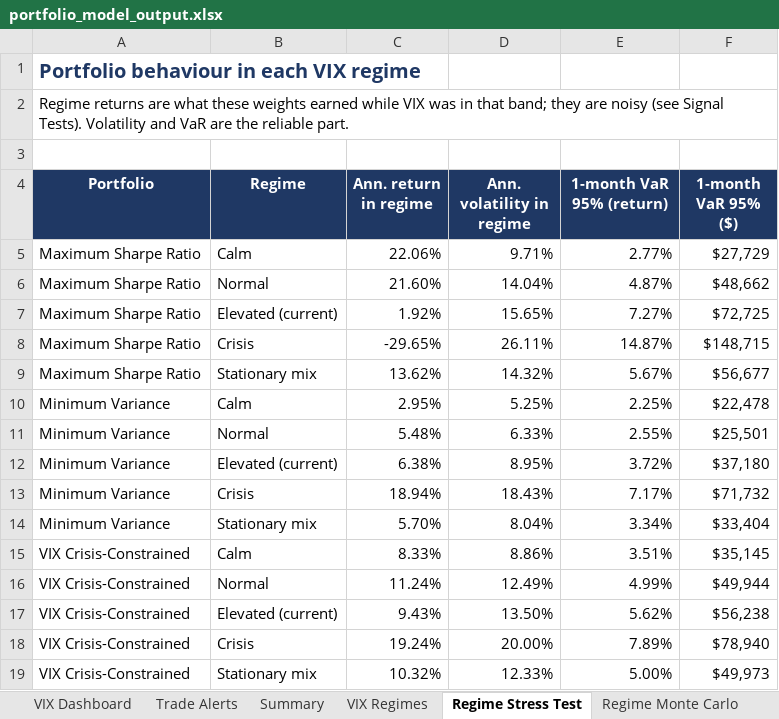
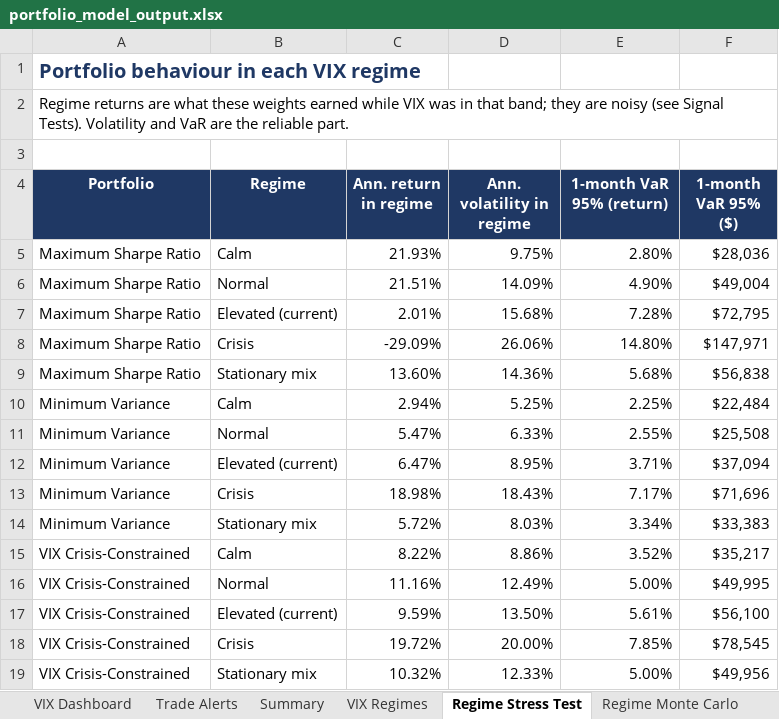
Before and after one commit to caseanalytica-gif/case-analytica-website, an Excel workbook: portfolio-model/portfolio_model_output.xlsx, sheet Regime Stress Test, drawn as a sheet; values as stored, in another font and other column widths than the file's, no borders; removed rows and columns are numbered as before the commit, all else as after; the diff names each change by its address in the sheet, - before the commit and + after, or states it on an @@ line.

```diff
--- a/portfolio-model/portfolio_model_output.xlsx (sheet Regime Stress Test)
+++ b/portfolio-model/portfolio_model_output.xlsx (sheet Regime Stress Test)
-row 5: Maximum Sharpe Ratio | Calm | 22.06% | 9.71% | 2.77% | $27,729
-row 6: Maximum Sharpe Ratio | Normal | 21.60% | 14.04% | 4.87% | $48,662
-row 7: Maximum Sharpe Ratio | Elevated (current) | 1.92% | 15.65% | 7.27% | $72,725
-row 8: Maximum Sharpe Ratio | Crisis | -29.65% | 26.11% | 14.87% | $148,715
-row 9: Maximum Sharpe Ratio | Stationary mix | 13.62% | 14.32% | 5.67% | $56,677
+row 5: Maximum Sharpe Ratio | Calm | 21.93% | 9.75% | 2.80% | $28,036
+row 6: Maximum Sharpe Ratio | Normal | 21.51% | 14.09% | 4.90% | $49,004
+row 7: Maximum Sharpe Ratio | Elevated (current) | 2.01% | 15.68% | 7.28% | $72,795
+row 8: Maximum Sharpe Ratio | Crisis | -29.09% | 26.06% | 14.80% | $147,971
+row 9: Maximum Sharpe Ratio | Stationary mix | 13.60% | 14.36% | 5.68% | $56,838
-C10 (Ann. return in regime): 2.95%
+C10 (Ann. return in regime): 2.94%
-F10 (1-month VaR 95% ($)): $22,478
+F10 (1-month VaR 95% ($)): $22,484
-C11 (Ann. return in regime): 5.48%
+C11 (Ann. return in regime): 5.47%
-F11 (1-month VaR 95% ($)): $25,501
+F11 (1-month VaR 95% ($)): $25,508
-C12 (Ann. return in regime): 6.38%
+C12 (Ann. return in regime): 6.47%
-E12 (1-month VaR 95% (return)): 3.72%
+E12 (1-month VaR 95% (return)): 3.71%
-F12 (1-month VaR 95% ($)): $37,180
+F12 (1-month VaR 95% ($)): $37,094
-C13 (Ann. return in regime): 18.94%
+C13 (Ann. return in regime): 18.98%
-F13 (1-month VaR 95% ($)): $71,732
+F13 (1-month VaR 95% ($)): $71,696
-C14 (Ann. return in regime): 5.70%
+C14 (Ann. return in regime): 5.72%
-D14 (Ann. volatility in regime): 8.04%
+D14 (Ann. volatility in regime): 8.03%
-F14 (1-month VaR 95% ($)): $33,404
+F14 (1-month VaR 95% ($)): $33,383
-C15 (Ann. return in regime): 8.33%
+C15 (Ann. return in regime): 8.22%
-E15 (1-month VaR 95% (return)): 3.51%
+E15 (1-month VaR 95% (return)): 3.52%
-F15 (1-month VaR 95% ($)): $35,145
+F15 (1-month VaR 95% ($)): $35,217
-C16 (Ann. return in regime): 11.24%
+C16 (Ann. return in regime): 11.16%
-E16 (1-month VaR 95% (return)): 4.99%
+E16 (1-month VaR 95% (return)): 5.00%
-F16 (1-month VaR 95% ($)): $49,944
+F16 (1-month VaR 95% ($)): $49,995
-C17 (Ann. return in regime): 9.43%
+C17 (Ann. return in regime): 9.59%
-E17 (1-month VaR 95% (return)): 5.62%
+E17 (1-month VaR 95% (return)): 5.61%
-F17 (1-month VaR 95% ($)): $56,238
+F17 (1-month VaR 95% ($)): $56,100
-C18 (Ann. return in regime): 19.24%
+C18 (Ann. return in regime): 19.72%
-E18 (1-month VaR 95% (return)): 7.89%
+E18 (1-month VaR 95% (return)): 7.85%
-F18 (1-month VaR 95% ($)): $78,940
+F18 (1-month VaR 95% ($)): $78,545
-F19 (1-month VaR 95% ($)): $49,973
+F19 (1-month VaR 95% ($)): $49,956
```
Also changed, not shown: sheet VIX Rule Backtest, sheet Regime Monte Carlo, sheet Trade Alerts, sheet Efficient Frontier, sheet Wealth Paths MinVar, sheet Wealth Paths VIXCrisis, 16 more sheets, 6 other files.
